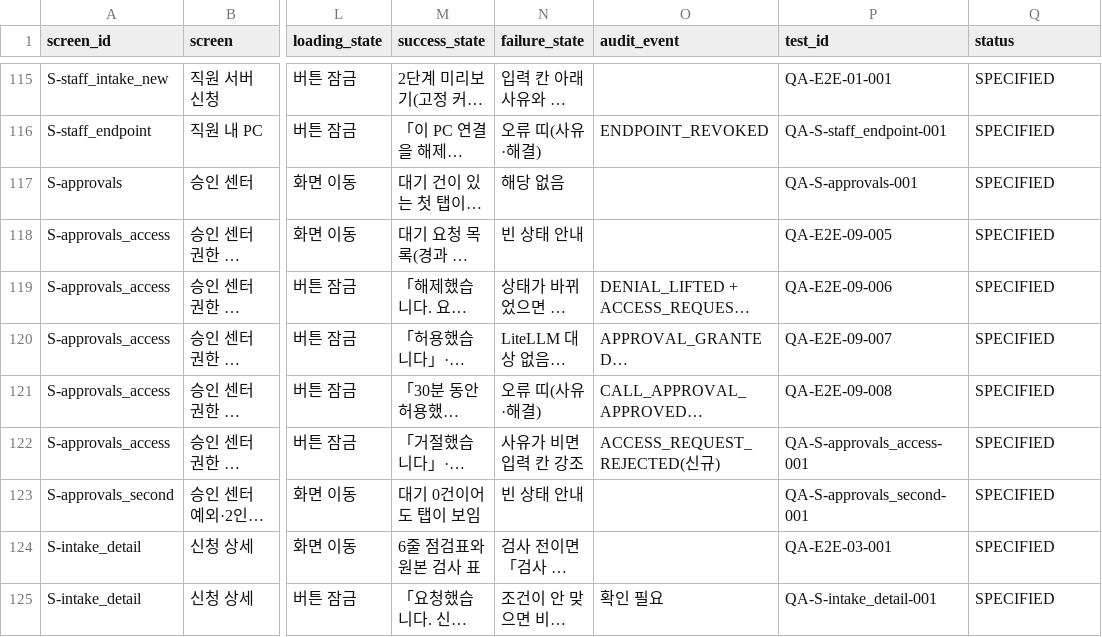
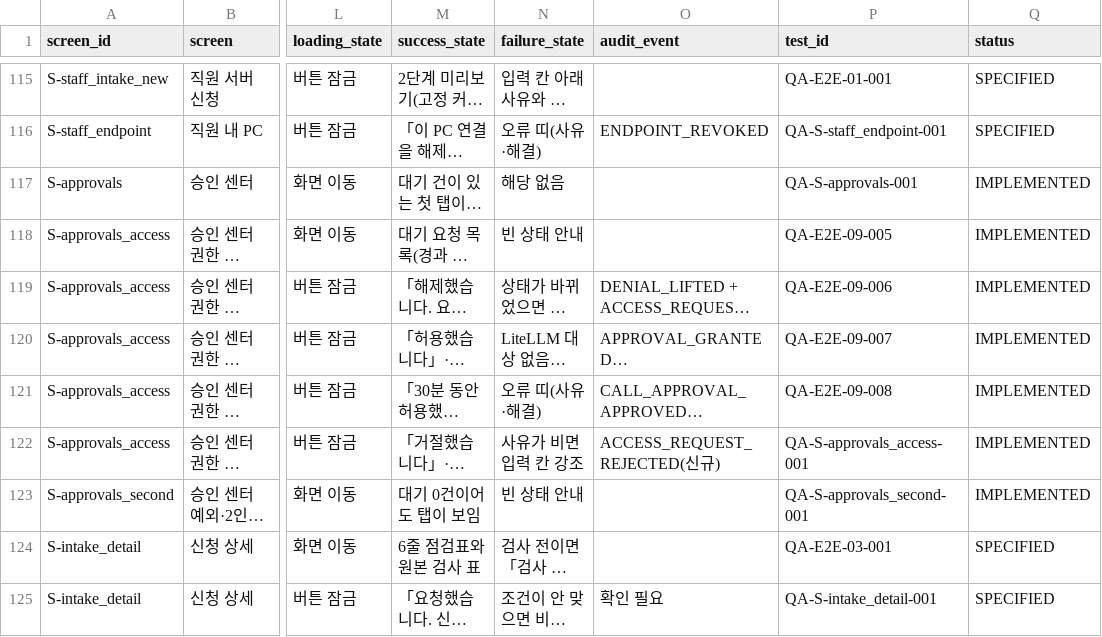
Before and after one commit to Team-AGI/mint-litellm, a CSV file: docs/product/SCREEN_ACTION_MATRIX.csv, drawn as a sheet; only a part is shown, gaps mark what is left out; long unchanged cells end in …; the diff names each change by its address in the sheet, - before the commit and + after, or states it on an @@ line.

```diff
--- a/docs/product/SCREEN_ACTION_MATRIX.csv
+++ b/docs/product/SCREEN_ACTION_MATRIX.csv
-Q117:Q123 (status): SPECIFIED
+Q117:Q123 (status): IMPLEMENTED
```
Also changed, not shown: 15 other files.
